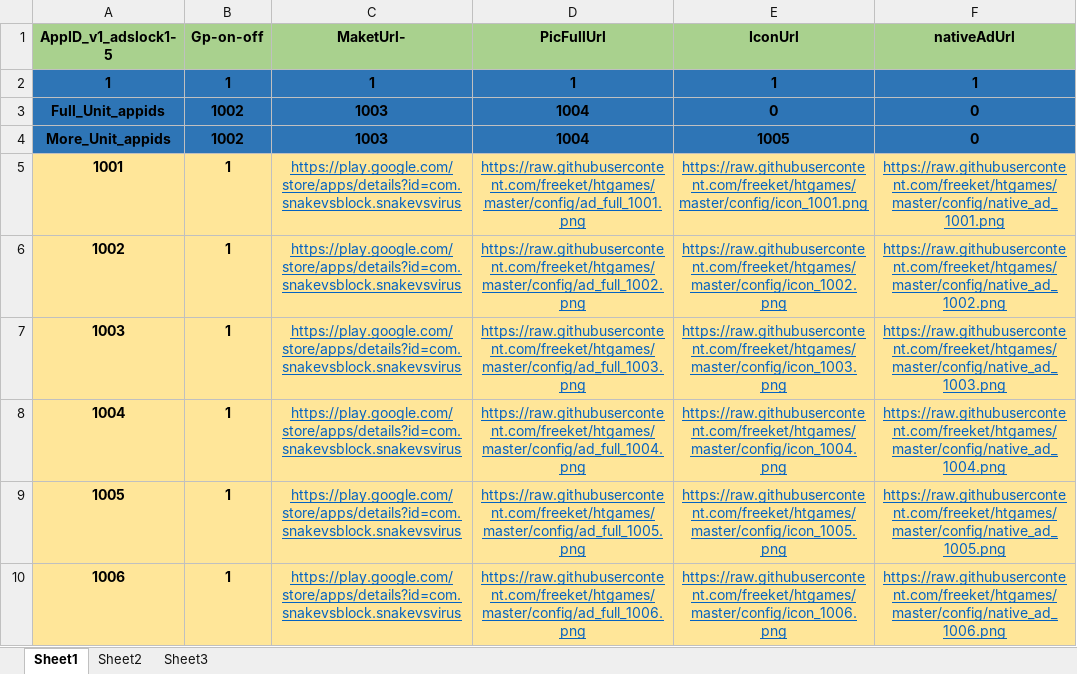
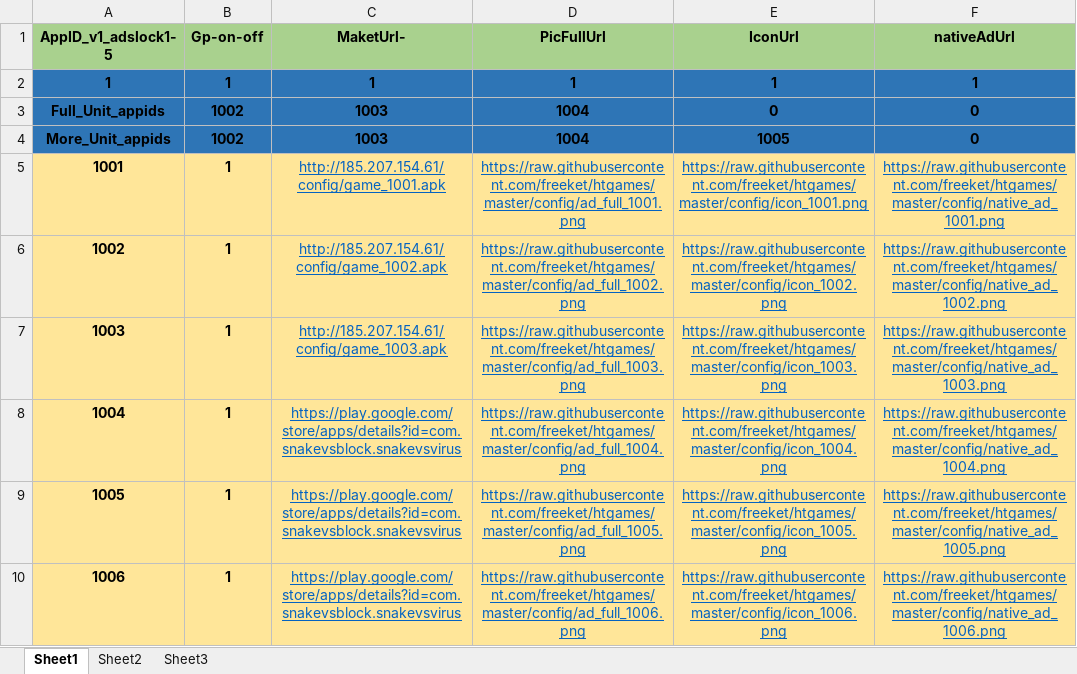
Before and after one commit to freeket/htgames, an Excel workbook: config/config-demo.xlsx, sheet Sheet1, drawn as a sheet; values as stored, in another font and other column widths than the file's, no borders; the diff names each change by its address in the sheet, - before the commit and + after, or states it on an @@ line.

```diff
--- a/config/config-demo.xlsx (sheet Sheet1)
+++ b/config/config-demo.xlsx (sheet Sheet1)
-C5 (MaketUrl-): https://play.google.com/store/apps/details?id=com.snakevsblock.snakevsvirus
+C5 (MaketUrl-): http://185.207.154.61/config/game_1001.apk
-C6 (MaketUrl-): https://play.google.com/store/apps/details?id=com.snakevsblock.snakevsvirus
+C6 (MaketUrl-): http://185.207.154.61/config/game_1002.apk
-C7 (MaketUrl-): https://play.google.com/store/apps/details?id=com.snakevsblock.snakevsvirus
+C7 (MaketUrl-): http://185.207.154.61/config/game_1003.apk
```
Also changed, not shown: config/config.xlsx, config/config_vps.xlsx, 4 other files.
